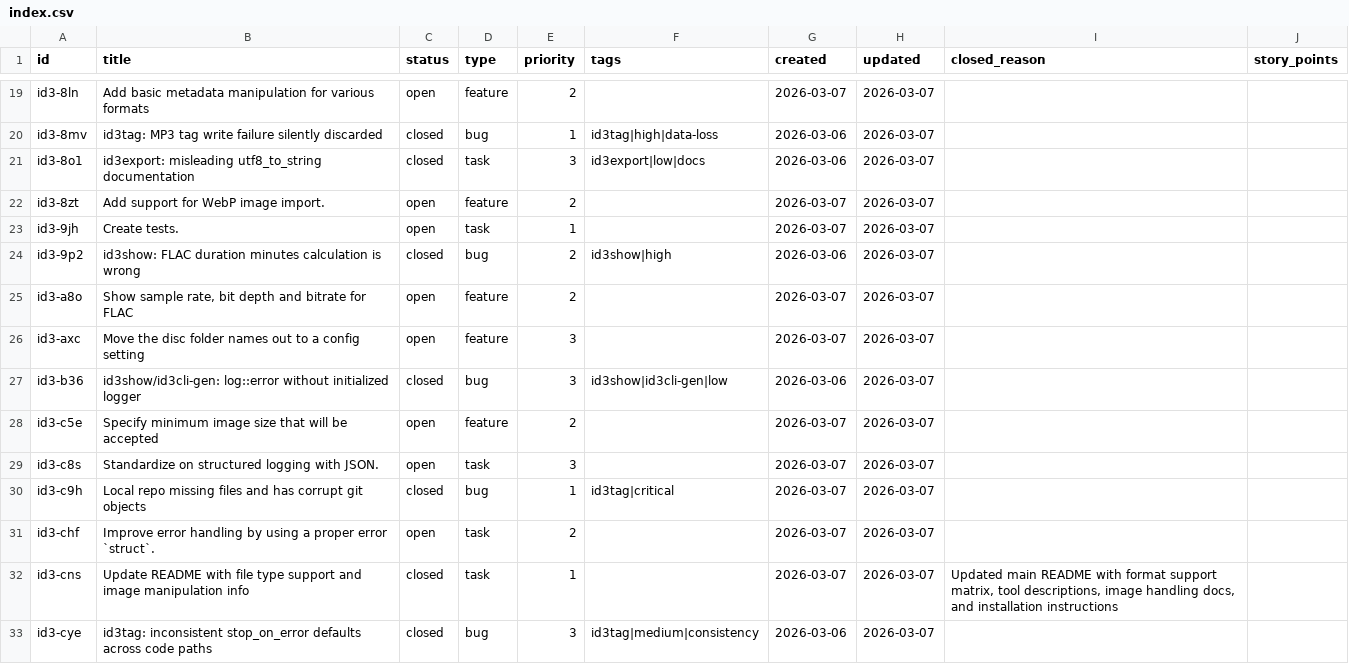
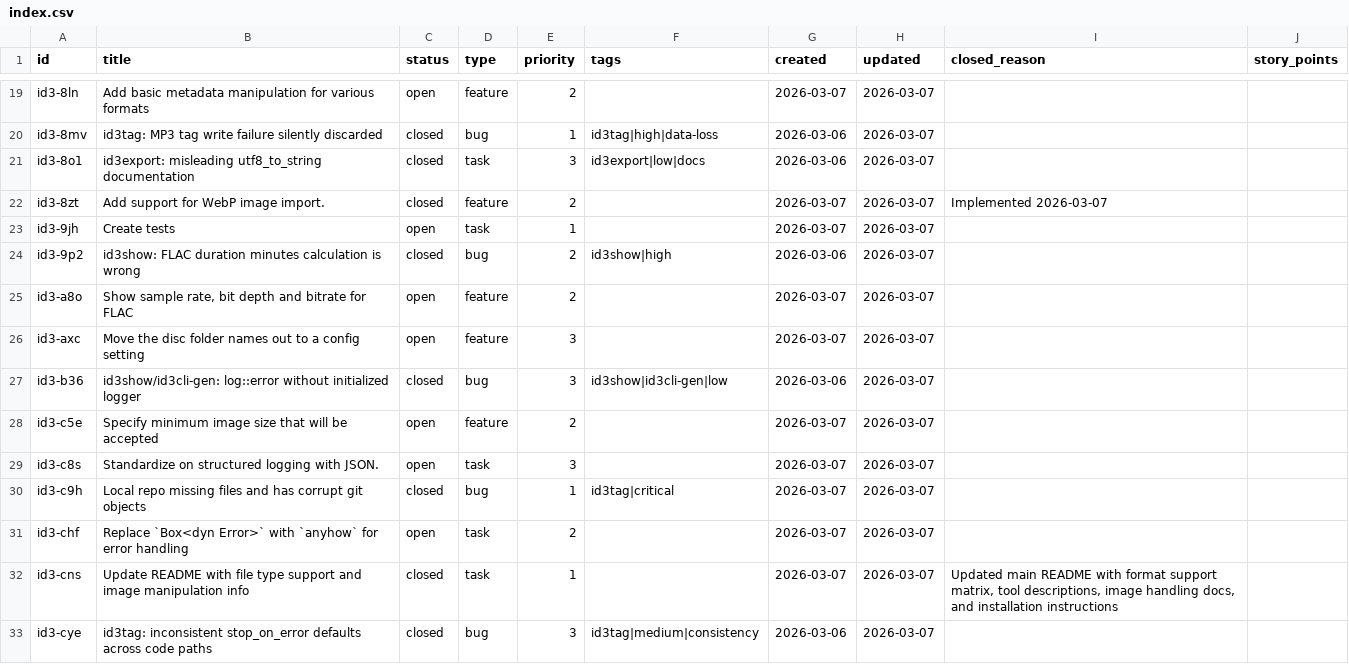
Before and after one commit to evensolberg/id3tools, a CSV file: .crumbs/index.csv, drawn as a sheet; only a part is shown, gaps mark what is left out.

```diff
--- a/.crumbs/index.csv
+++ b/.crumbs/index.csv
@@ -21,4 +21,4 @@ id3-8mv,id3tag: MP3 tag write failure silently discarded,closed,bug,1,id3tag|hig
 id3-8o1,id3export: misleading utf8_to_string documentation,closed,task,3,id3export|low|docs,2026-03-06,2026-03-07,,
-id3-8zt,Add support for WebP image import.,open,feature,2,,2026-03-07,2026-03-07,,
-id3-9jh,Create tests.,open,task,1,,2026-03-07,2026-03-07,,
+id3-8zt,Add support for WebP image import.,closed,feature,2,,2026-03-07,2026-03-07,Implemented 2026-03-07,
+id3-9jh,Create tests,open,task,1,,2026-03-07,2026-03-07,,
 id3-9p2,id3show: FLAC duration minutes calculation is wrong,closed,bug,2,id3show|high,2026-03-06,2026-03-07,,
@@ -30,3 +30,3 @@ id3-c8s,Standardize on structured logging with JSON.,open,task,3,,2026-03-07,202
 id3-c9h,Local repo missing files and has corrupt git objects,closed,bug,1,id3tag|critical,2026-03-07,2026-03-07,,
-id3-chf,Improve error handling by using a proper error `struct`.,open,task,2,,2026-03-07,2026-03-07,,
+id3-chf,Replace `Box<dyn Error>` with `anyhow` for error handling,open,task,2,,2026-03-07,2026-03-07,,
 id3-cns,Update README with file type support and image manipulation info,closed,task,1,,2026-03-07,2026-03-07,"Updated main README with format support matrix, tool descriptions, image handling docs, and installation instructions",
```
Also changed, not shown: 32 other files.
